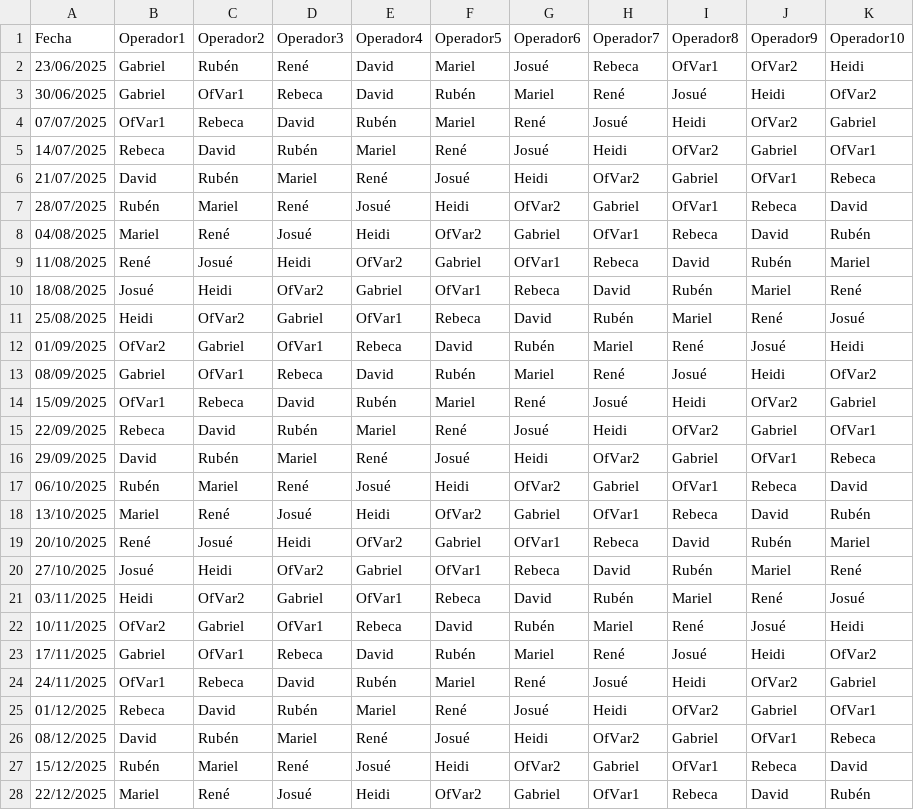
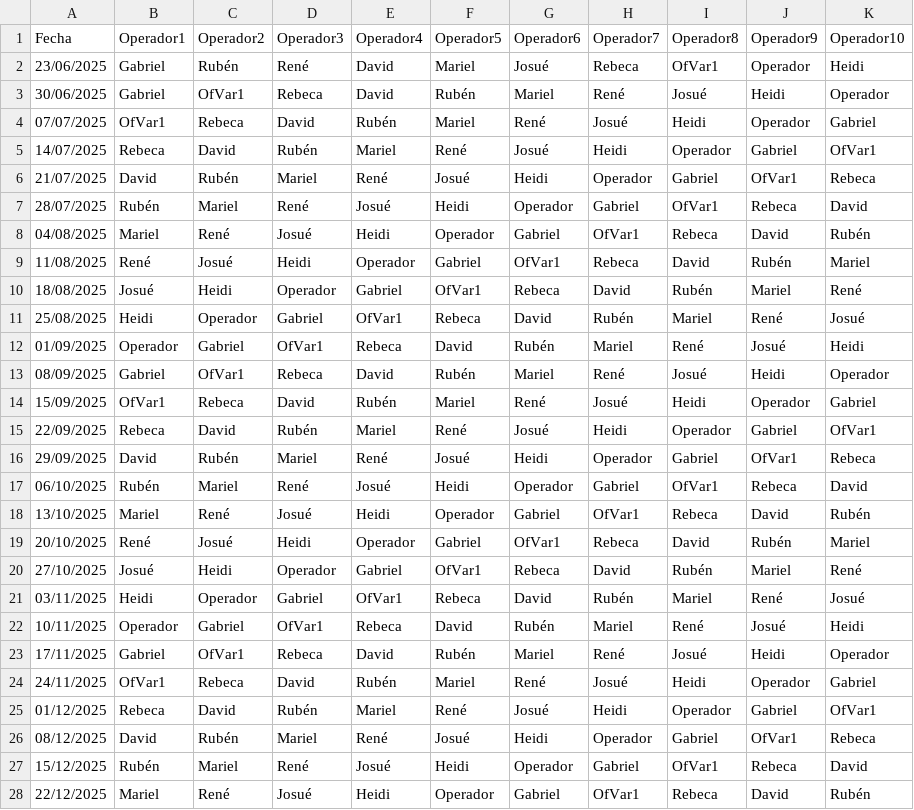
Before and after one commit to diochos/horario-operadores, a CSV file: schedule.csv, drawn as a sheet; only a part is shown; the diff covers the shown part only.

Commit message:
Update schedule.csv

```diff
--- a/schedule.csv
+++ b/schedule.csv
@@ -1,28 +1,28 @@
 Fecha,Operador1,Operador2,Operador3,Operador4,Operador5,Operador6,Operador7,Operador8,Operador9,Operador10
-23/06/2025,Gabriel,Rubén,René,David,Mariel,Josué,Rebeca,OfVar1,OfVar2,Heidi
-30/06/2025,Gabriel,OfVar1,Rebeca,David,Rubén,Mariel,René,Josué,Heidi,OfVar2
-07/07/2025,OfVar1,Rebeca,David,Rubén,Mariel,René,Josué,Heidi,OfVar2,Gabriel
-14/07/2025,Rebeca,David,Rubén,Mariel,René,Josué,Heidi,OfVar2,Gabriel,OfVar1
-21/07/2025,David,Rubén,Mariel,René,Josué,Heidi,OfVar2,Gabriel,OfVar1,Rebeca
-28/07/2025,Rubén,Mariel,René,Josué,Heidi,OfVar2,Gabriel,OfVar1,Rebeca,David
-04/08/2025,Mariel,René,Josué,Heidi,OfVar2,Gabriel,OfVar1,Rebeca,David,Rubén
-11/08/2025,René,Josué,Heidi,OfVar2,Gabriel,OfVar1,Rebeca,David,Rubén,Mariel
-18/08/2025,Josué,Heidi,OfVar2,Gabriel,OfVar1,Rebeca,David,Rubén,Mariel,René
-25/08/2025,Heidi,OfVar2,Gabriel,OfVar1,Rebeca,David,Rubén,Mariel,René,Josué
-01/09/2025,OfVar2,Gabriel,OfVar1,Rebeca,David,Rubén,Mariel,René,Josué,Heidi
-08/09/2025,Gabriel,OfVar1,Rebeca,David,Rubén,Mariel,René,Josué,Heidi,OfVar2
-15/09/2025,OfVar1,Rebeca,David,Rubén,Mariel,René,Josué,Heidi,OfVar2,Gabriel
-22/09/2025,Rebeca,David,Rubén,Mariel,René,Josué,Heidi,OfVar2,Gabriel,OfVar1
-29/09/2025,David,Rubén,Mariel,René,Josué,Heidi,OfVar2,Gabriel,OfVar1,Rebeca
-06/10/2025,Rubén,Mariel,René,Josué,Heidi,OfVar2,Gabriel,OfVar1,Rebeca,David
-13/10/2025,Mariel,René,Josué,Heidi,OfVar2,Gabriel,OfVar1,Rebeca,David,Rubén
-20/10/2025,René,Josué,Heidi,OfVar2,Gabriel,OfVar1,Rebeca,David,Rubén,Mariel
-27/10/2025,Josué,Heidi,OfVar2,Gabriel,OfVar1,Rebeca,David,Rubén,Mariel,René
-03/11/2025,Heidi,OfVar2,Gabriel,OfVar1,Rebeca,David,Rubén,Mariel,René,Josué
-10/11/2025,OfVar2,Gabriel,OfVar1,Rebeca,David,Rubén,Mariel,René,Josué,Heidi
-17/11/2025,Gabriel,OfVar1,Rebeca,David,Rubén,Mariel,René,Josué,Heidi,OfVar2
-24/11/2025,OfVar1,Rebeca,David,Rubén,Mariel,René,Josué,Heidi,OfVar2,Gabriel
-01/12/2025,Rebeca,David,Rubén,Mariel,René,Josué,Heidi,OfVar2,Gabriel,OfVar1
-08/12/2025,David,Rubén,Mariel,René,Josué,Heidi,OfVar2,Gabriel,OfVar1,Rebeca
-15/12/2025,Rubén,Mariel,René,Josué,Heidi,OfVar2,Gabriel,OfVar1,Rebeca,David
-22/12/2025,Mariel,René,Josué,Heidi,OfVar2,Gabriel,OfVar1,Rebeca,David,Rubén
+23/06/2025,Gabriel,Rubén,René,David,Mariel,Josué,Rebeca,OfVar1,Operador,Heidi
+30/06/2025,Gabriel,OfVar1,Rebeca,David,Rubén,Mariel,René,Josué,Heidi,Operador
+07/07/2025,OfVar1,Rebeca,David,Rubén,Mariel,René,Josué,Heidi,Operador,Gabriel
+14/07/2025,Rebeca,David,Rubén,Mariel,René,Josué,Heidi,Operador,Gabriel,OfVar1
+21/07/2025,David,Rubén,Mariel,René,Josué,Heidi,Operador,Gabriel,OfVar1,Rebeca
+28/07/2025,Rubén,Mariel,René,Josué,Heidi,Operador,Gabriel,OfVar1,Rebeca,David
+04/08/2025,Mariel,René,Josué,Heidi,Operador,Gabriel,OfVar1,Rebeca,David,Rubén
+11/08/2025,René,Josué,Heidi,Operador,Gabriel,OfVar1,Rebeca,David,Rubén,Mariel
+18/08/2025,Josué,Heidi,Operador,Gabriel,OfVar1,Rebeca,David,Rubén,Mariel,René
+25/08/2025,Heidi,Operador,Gabriel,OfVar1,Rebeca,David,Rubén,Mariel,René,Josué
+01/09/2025,Operador,Gabriel,OfVar1,Rebeca,David,Rubén,Mariel,René,Josué,Heidi
+08/09/2025,Gabriel,OfVar1,Rebeca,David,Rubén,Mariel,René,Josué,Heidi,Operador
+15/09/2025,OfVar1,Rebeca,David,Rubén,Mariel,René,Josué,Heidi,Operador,Gabriel
+22/09/2025,Rebeca,David,Rubén,Mariel,René,Josué,Heidi,Operador,Gabriel,OfVar1
+29/09/2025,David,Rubén,Mariel,René,Josué,Heidi,Operador,Gabriel,OfVar1,Rebeca
+06/10/2025,Rubén,Mariel,René,Josué,Heidi,Operador,Gabriel,OfVar1,Rebeca,David
+13/10/2025,Mariel,René,Josué,Heidi,Operador,Gabriel,OfVar1,Rebeca,David,Rubén
+20/10/2025,René,Josué,Heidi,Operador,Gabriel,OfVar1,Rebeca,David,Rubén,Mariel
+27/10/2025,Josué,Heidi,Operador,Gabriel,OfVar1,Rebeca,David,Rubén,Mariel,René
+03/11/2025,Heidi,Operador,Gabriel,OfVar1,Rebeca,David,Rubén,Mariel,René,Josué
+10/11/2025,Operador,Gabriel,OfVar1,Rebeca,David,Rubén,Mariel,René,Josué,Heidi
+17/11/2025,Gabriel,OfVar1,Rebeca,David,Rubén,Mariel,René,Josué,Heidi,Operador
+24/11/2025,OfVar1,Rebeca,David,Rubén,Mariel,René,Josué,Heidi,Operador,Gabriel
+01/12/2025,Rebeca,David,Rubén,Mariel,René,Josué,Heidi,Operador,Gabriel,OfVar1
+08/12/2025,David,Rubén,Mariel,René,Josué,Heidi,Operador,Gabriel,OfVar1,Rebeca
+15/12/2025,Rubén,Mariel,René,Josué,Heidi,Operador,Gabriel,OfVar1,Rebeca,David
+22/12/2025,Mariel,René,Josué,Heidi,Operador,Gabriel,OfVar1,Rebeca,David,Rubén
```
Also changed, not shown: 82 edited cells elsewhere in this file.
